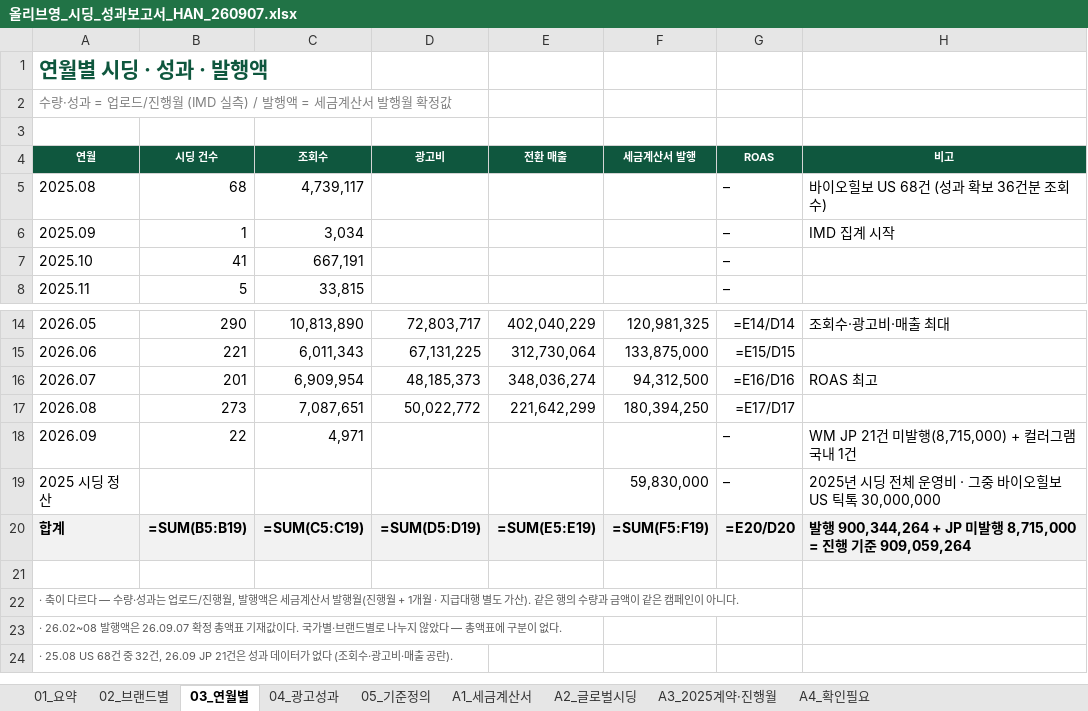
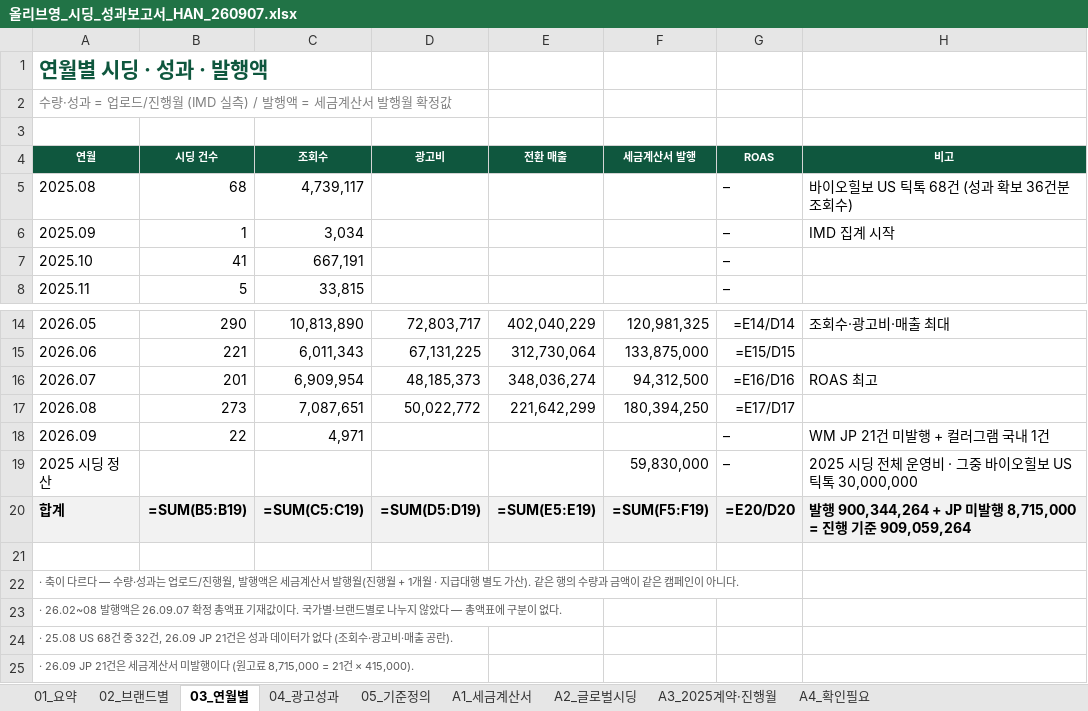
Before and after one commit to bat-han-26/-_oy, an Excel workbook: reports/올리브영_시딩_성과보고서_HAN_260907.xlsx, sheet 03_연월별, drawn as a sheet; only a part is shown, gaps mark what is left out; values as stored, in another font and other column widths than the file's, no borders; formulas without a stored value are shown as written; the diff names each change by its address in the sheet, - before the commit and + after, or states it on an @@ line.

```diff
--- a/reports/올리브영_시딩_성과보고서_HAN_260907.xlsx (sheet 03_연월별)
+++ b/reports/올리브영_시딩_성과보고서_HAN_260907.xlsx (sheet 03_연월별)
-H5 (비고): 바이오힐보 US 68건 (성과 확보 36건분 조회수)
+H5 (비고): 바이오힐보 US 틱톡 68건 (성과 확보 36건분 조회수)
-H18 (비고): WM JP 21건 미발행(8,715,000) + 컬러그램 국내 1건
+H18 (비고): WM JP 21건 미발행 + 컬러그램 국내 1건
-H19 (비고): 2025년 시딩 전체 운영비 · 그중 바이오힐보 US 틱톡 30,000,000
+H19 (비고): 2025 시딩 전체 운영비 · 그중 바이오힐보 US 틱톡 30,000,000
+row 25: · 26.09 JP 21건은 세금계산서 미발행이다 (원고료 8,715,000 = 21건 × 415,000).
```
Also changed, not shown: sheet 01_요약, sheet 05_기준정의, sheet 02_브랜드별, reports/OYPB_브랜드별_시딩_비용_광고성과_HAN_260907.xlsx, 5 other files.
